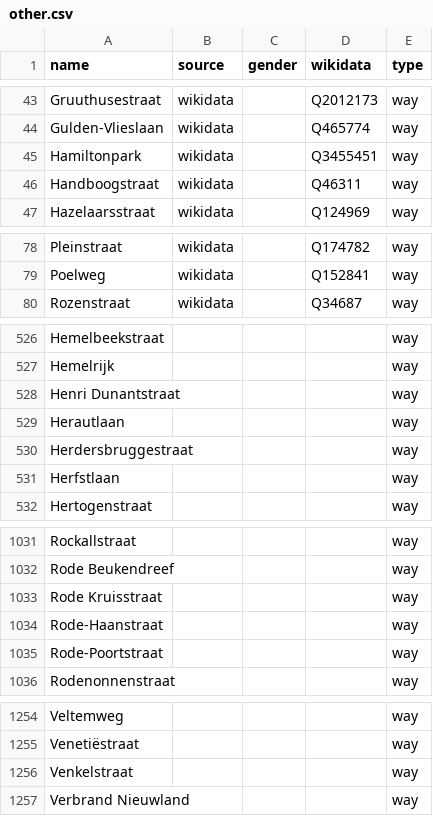
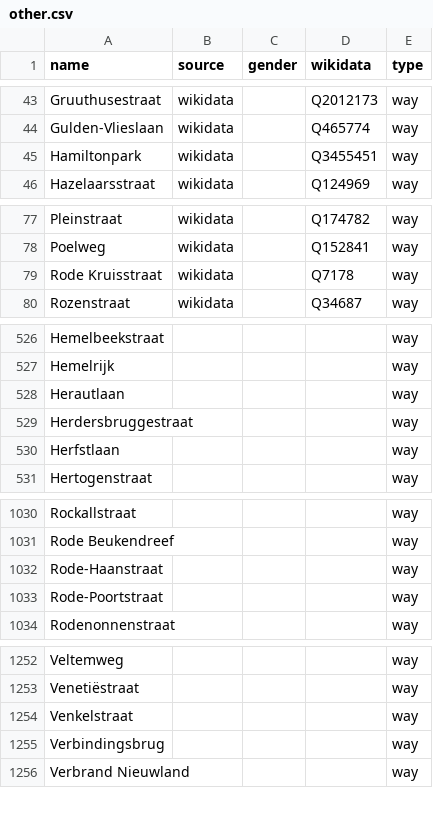
Before and after one commit to EqualStreetNames/equalstreetnames-brugge, a CSV file: data/other.csv, drawn as a sheet; only a part is shown, gaps mark what is left out; the diff covers the shown part only.

```diff
--- a/data/other.csv
+++ b/data/other.csv
@@ -45,3 +45,2 @@ Gulden-Vlieslaan,wikidata,,Q465774,way
 Hamiltonpark,wikidata,,Q3455451,way
-Handboogstraat,wikidata,,Q46311,way
 Hazelaarsstraat,wikidata,,Q124969,way
@@ -79,2 +78,3 @@ Pleinstraat,wikidata,,Q174782,way
 Poelweg,wikidata,,Q152841,way
+"Rode Kruisstraat",wikidata,,Q7178,way
 Rozenstraat,wikidata,,Q34687,way
@@ -527,3 +527,2 @@ Hemelbeekstraat,,,,way
 Hemelrijk,,,,way
-"Henri Dunantstraat",,,,way
 Herautlaan,,,,way
@@ -1032,3 +1031,2 @@ Rockallstraat,,,,way
 "Rode Beukendreef",,,,way
-"Rode Kruisstraat",,,,way
 Rode-Haanstraat,,,,way
@@ -1256,2 +1254,3 @@ Venetiëstraat,,,,way
 Venkelstraat,,,,way
+Verbindingsbrug,,,,way
 "Verbrand Nieuwland",,,,way
```
Also changed, not shown: 1 edited cell elsewhere in this file, data/gender.csv, 4 other files.
